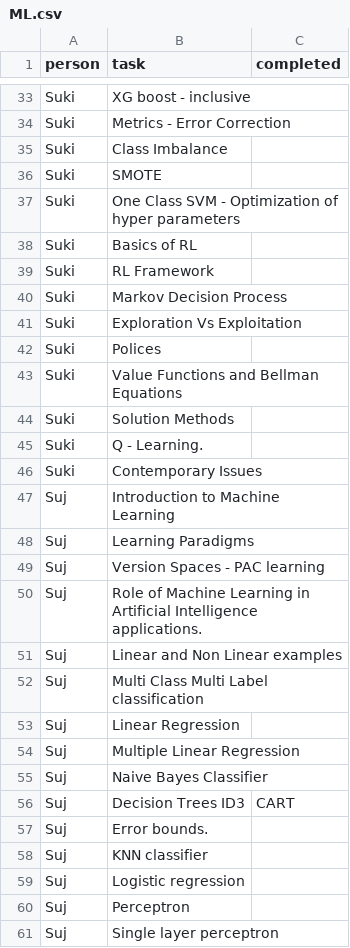
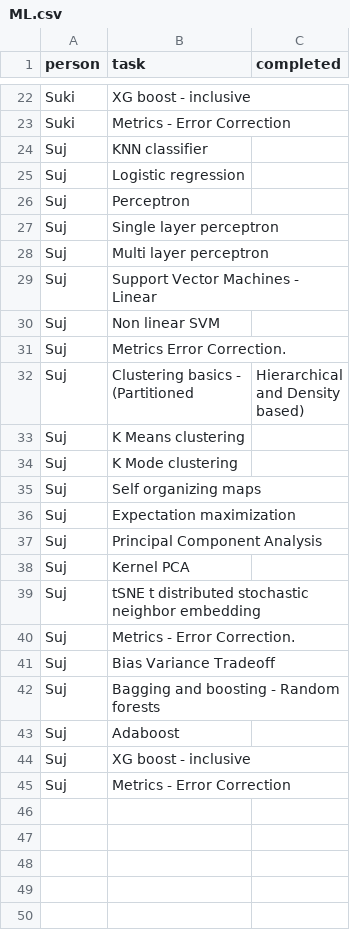
Before and after one commit to iamsurjog/temp_dailydo, a CSV file: path/ML.csv, drawn as a sheet; only a part is shown, gaps mark what is left out; the shorter side is filled out with more unchanged rows; the diff covers the shown part only.

```diff
--- a/path/ML.csv
+++ b/path/ML.csv
@@ -34,25 +23,2 @@ Suki,XG boost - inclusive ,
 Suki,Metrics - Error Correction ,
-Suki,Class Imbalance ,
-Suki,SMOTE ,
-Suki,One Class SVM - Optimization of hyper parameters ,
-Suki,Basics of RL ,
-Suki,RL Framework ,
-Suki,Markov Decision Process ,
-Suki,Exploration Vs Exploitation ,
-Suki,Polices ,
-Suki,Value Functions and Bellman Equations ,
-Suki,Solution Methods ,
-Suki,Q - Learning. ,
-Suki,Contemporary Issues ,
-Suj,Introduction to Machine Learning ,
-Suj,Learning Paradigms ,
-Suj,Version Spaces - PAC learning ,
-Suj,Role of Machine Learning in Artificial Intelligence applications. ,
-Suj,Linear and Non Linear examples ,
-Suj,Multi Class  Multi Label classification ,
-Suj,Linear Regression ,
-Suj,Multiple Linear Regression ,
-Suj,Naive Bayes Classifier ,
-Suj,Decision Trees ID3,CART ,
-Suj,Error bounds. ,
 Suj,KNN classifier ,
```
Also changed, not shown: 23 removed rows elsewhere in this file, path/Crypto.csv.
